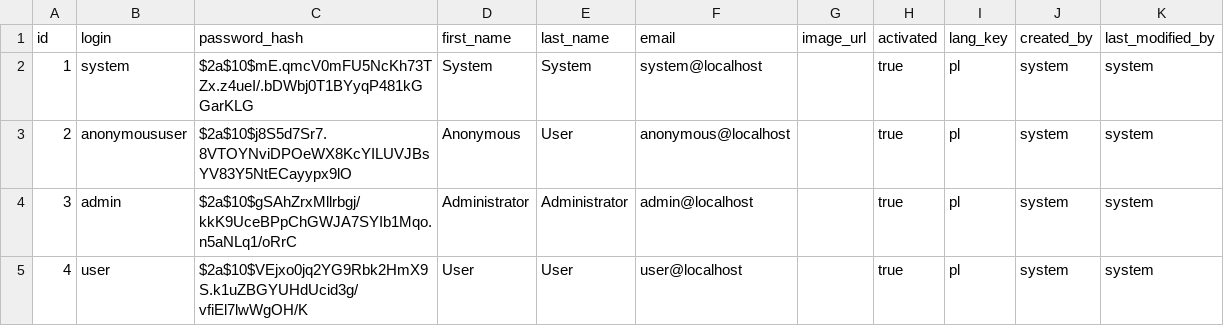
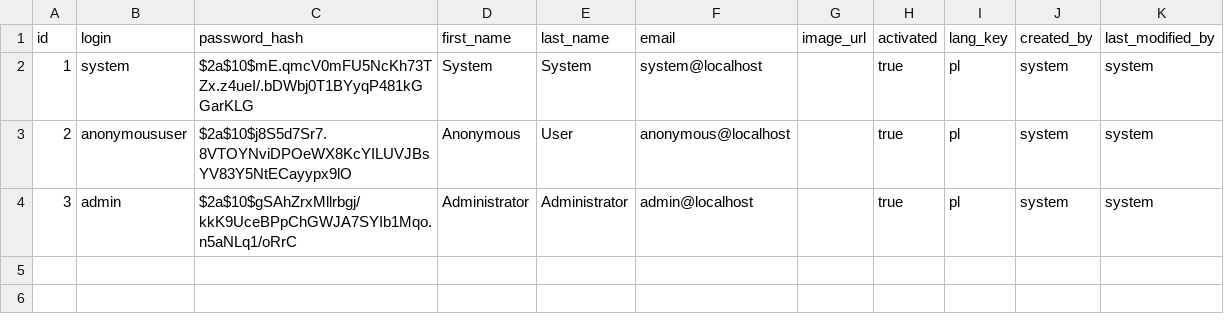
Before and after one commit to BulkSecurityGeneratorProject/webDealer, a CSV file: src/main/resources/config/liquibase/users.csv, drawn as a sheet; the diff names each change by its address in the sheet, - before the commit and + after, or states it on an @@ line.

Commit message:
DELETE mail service, DELETE USER role from everywhere, registration, activation, password reset, user management form Java files and java tests, banner

```diff
--- a/src/main/resources/config/liquibase/users.csv
+++ b/src/main/resources/config/liquibase/users.csv
-row 5: 4 | user | $2a$10$VEjxo0jq2YG9Rbk2HmX9S.k1uZBGYUHdUcid3g/vfiEl7lwWgOH/K | User | User | user@localhost |  | true | pl | system | system
```
Also changed, not shown: 16 other files.
